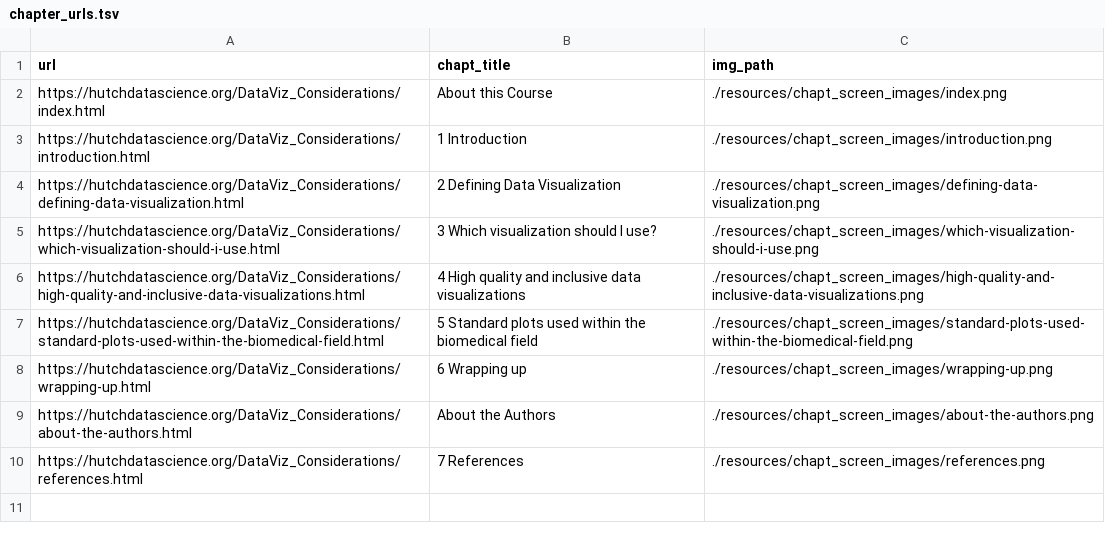
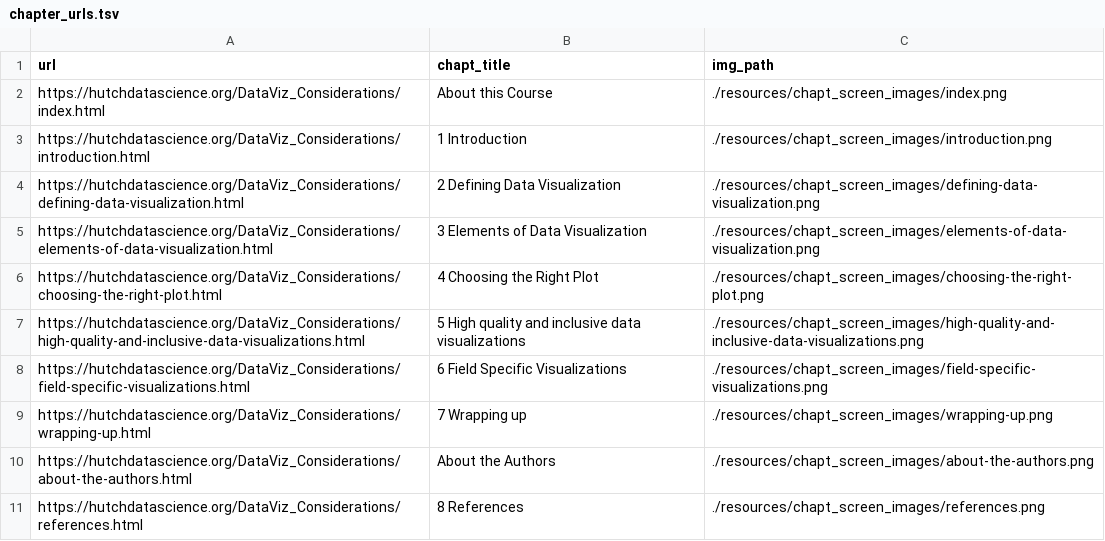
Before and after one commit to fhdsl/DataViz_Considerations, a TSV file: resources/chapt_screen_images/chapter_urls.tsv, drawn as a sheet.

```diff
--- a/resources/chapt_screen_images/chapter_urls.tsv
+++ b/resources/chapt_screen_images/chapter_urls.tsv
@@ -4,7 +4,8 @@ https://hutchdatascience.org/DataViz_Considerations/introduction.html	1 Introduc
 https://hutchdatascience.org/DataViz_Considerations/defining-data-visualization.html	2 Defining Data Visualization	./resources/chapt_screen_images/defining-data-visualization.png
-https://hutchdatascience.org/DataViz_Considerations/which-visualization-should-i-use.html	3 Which visualization should I use?	./resources/chapt_screen_images/which-visualization-should-i-use.png
-https://hutchdatascience.org/DataViz_Considerations/high-quality-and-inclusive-data-visualizations.html	4 High quality and inclusive data visualizations	./resources/chapt_screen_images/high-quality-and-inclusive-data-visualizations.png
-https://hutchdatascience.org/DataViz_Considerations/standard-plots-used-within-the-biomedical-field.html	5 Standard plots used within the biomedical field	./resources/chapt_screen_images/standard-plots-used-within-the-biomedical-field.png
-https://hutchdatascience.org/DataViz_Considerations/wrapping-up.html	6 Wrapping up	./resources/chapt_screen_images/wrapping-up.png
+https://hutchdatascience.org/DataViz_Considerations/elements-of-data-visualization.html	3 Elements of Data Visualization	./resources/chapt_screen_images/elements-of-data-visualization.png
+https://hutchdatascience.org/DataViz_Considerations/choosing-the-right-plot.html	4 Choosing the Right Plot	./resources/chapt_screen_images/choosing-the-right-plot.png
+https://hutchdatascience.org/DataViz_Considerations/high-quality-and-inclusive-data-visualizations.html	5 High quality and inclusive data visualizations	./resources/chapt_screen_images/high-quality-and-inclusive-data-visualizations.png
+https://hutchdatascience.org/DataViz_Considerations/field-specific-visualizations.html	6 Field Specific Visualizations	./resources/chapt_screen_images/field-specific-visualizations.png
+https://hutchdatascience.org/DataViz_Considerations/wrapping-up.html	7 Wrapping up	./resources/chapt_screen_images/wrapping-up.png
 https://hutchdatascience.org/DataViz_Considerations/about-the-authors.html	About the Authors	./resources/chapt_screen_images/about-the-authors.png
-https://hutchdatascience.org/DataViz_Considerations/references.html	7 References	./resources/chapt_screen_images/references.png
+https://hutchdatascience.org/DataViz_Considerations/references.html	8 References	./resources/chapt_screen_images/references.png
```
Also changed, not shown: 31 other files.
